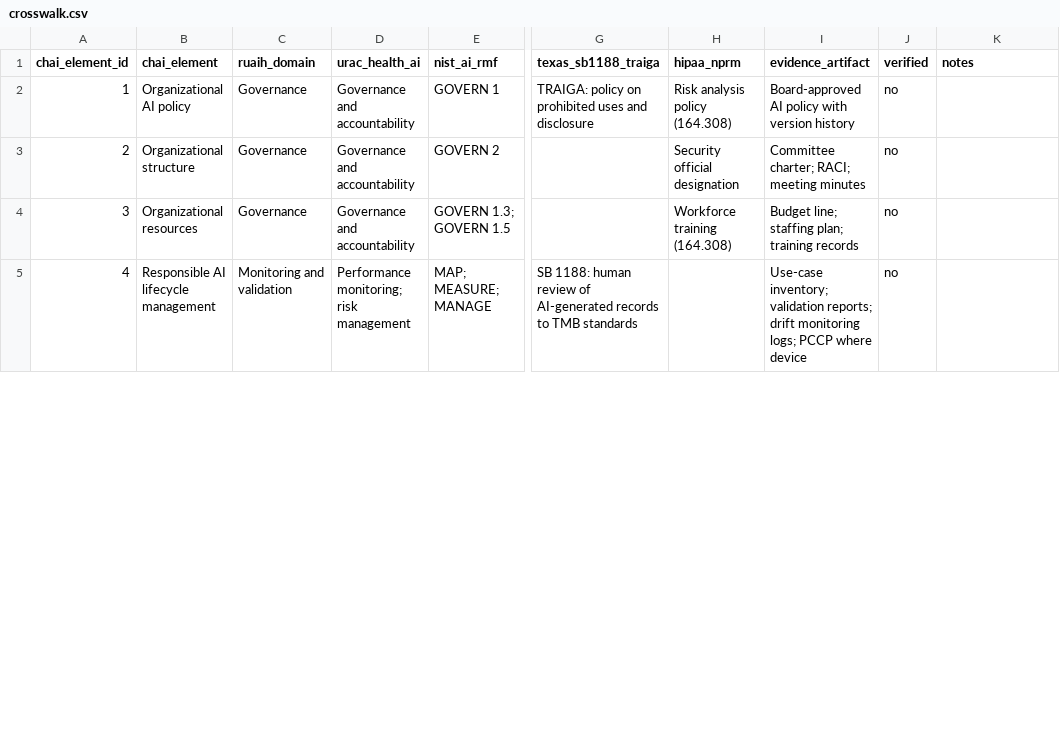
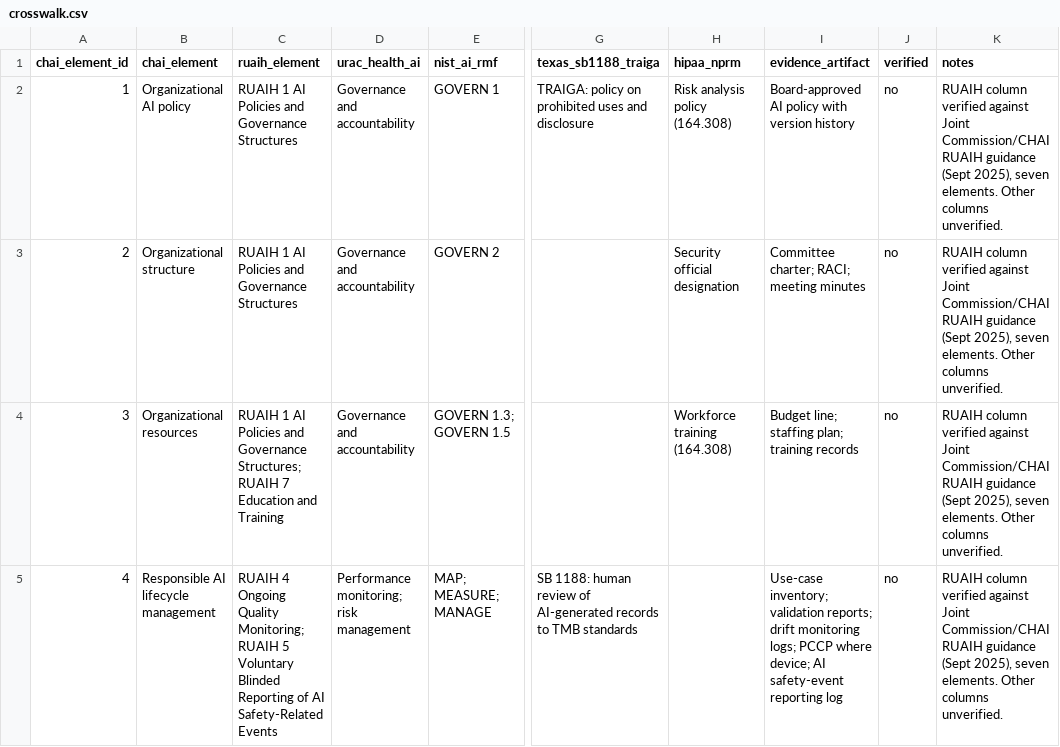
Before and after one commit to bedo8/health-ai-assurance-kit, a CSV file: crosswalk/crosswalk.csv, drawn as a sheet; only a part is shown, gaps mark what is left out; the diff covers the shown part only; the diff names each change by its address in the sheet, - before the commit and + after, or states it on an @@ line.

```diff
--- a/crosswalk/crosswalk.csv
+++ b/crosswalk/crosswalk.csv
-C1: ruaih_domain
+C1: ruaih_element
-C2:C3 (ruaih_element): Governance
+C2:C3 (ruaih_element): RUAIH 1 AI Policies and Governance Structures
-K2:K5 (notes): (empty)
+K2:K5 (notes): RUAIH column verified against Joint Commission/CHAI RUAIH guidance (Sept 2025), seven elements. Other columns unverified.
-C4 (ruaih_element): Governance
+C4 (ruaih_element): RUAIH 1 AI Policies and Governance Structures; RUAIH 7 Education and Training
-C5 (ruaih_element): Monitoring and validation
+C5 (ruaih_element): RUAIH 4 Ongoing Quality Monitoring; RUAIH 5 Voluntary Blinded Reporting of AI Safety-Related Events
-I5 (evidence_artifact): …PCCP where device
+I5 (evidence_artifact): …PCCP where device; AI safety-event reporting log
```
Also changed, not shown: 8 edited cells elsewhere in this file, 2 other files.
